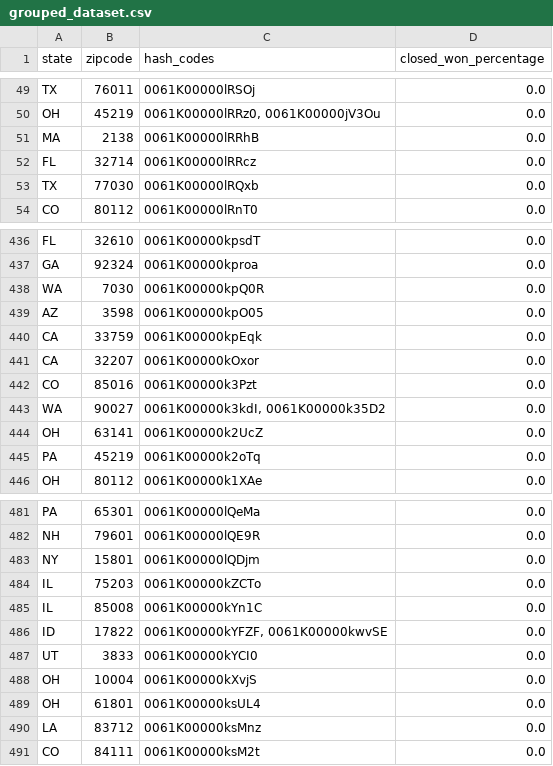
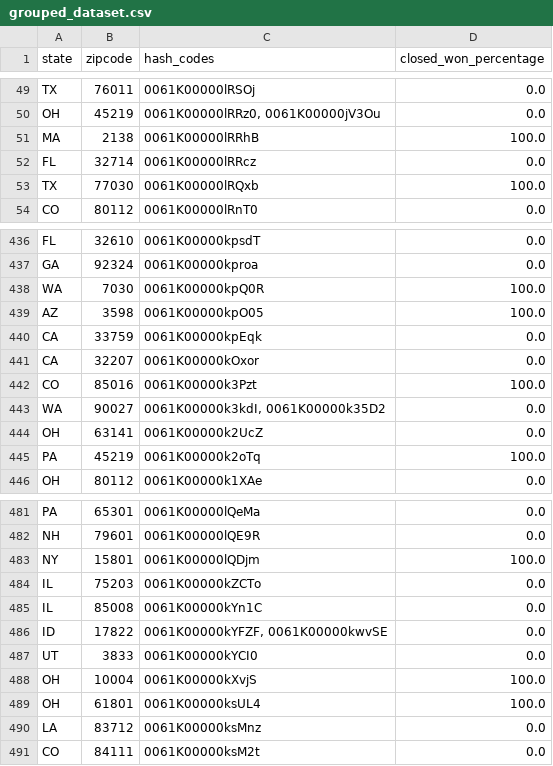
Before and after one commit to xerotresdin/NexusAI, a CSV file: Protenus/grouped_dataset.csv, drawn as a sheet; only a part is shown, gaps mark what is left out; the diff covers the shown part only.

```diff
--- a/Protenus/grouped_dataset.csv
+++ b/Protenus/grouped_dataset.csv
@@ -50,5 +50,5 @@ TX,76011,0061K00000lRSOj,0.0
 OH,45219,"0061K00000lRRz0, 0061K00000jV3Ou",0.0
-MA,2138,0061K00000lRRhB,0.0
+MA,2138,0061K00000lRRhB,100.0
 FL,32714,0061K00000lRRcz,0.0
-TX,77030,0061K00000lRQxb,0.0
+TX,77030,0061K00000lRQxb,100.0
 CO,80112,0061K00000lRnT0,0.0
@@ -437,10 +437,10 @@ FL,32610,0061K00000kpsdT,0.0
 GA,92324,0061K00000kproa,0.0
-WA,7030,0061K00000kpQ0R,0.0
-AZ,3598,0061K00000kpO05,0.0
+WA,7030,0061K00000kpQ0R,100.0
+AZ,3598,0061K00000kpO05,100.0
 CA,33759,0061K00000kpEqk,0.0
 CA,32207,0061K00000kOxor,0.0
-CO,85016,0061K00000k3Pzt,0.0
+CO,85016,0061K00000k3Pzt,100.0
 WA,90027,"0061K00000k3kdI, 0061K00000k35D2",0.0
 OH,63141,0061K00000k2UcZ,0.0
-PA,45219,0061K00000k2oTq,0.0
+PA,45219,0061K00000k2oTq,100.0
 OH,80112,0061K00000k1XAe,0.0
@@ -482,3 +482,3 @@ PA,65301,0061K00000lQeMa,0.0
 NH,79601,0061K00000lQE9R,0.0
-NY,15801,0061K00000lQDjm,0.0
+NY,15801,0061K00000lQDjm,100.0
 IL,75203,0061K00000kZCTo,0.0
@@ -487,4 +487,4 @@ ID,17822,"0061K00000kYFZF, 0061K00000kwvSE",0.0
 UT,3833,0061K00000kYCI0,0.0
-OH,10004,0061K00000kXvjS,0.0
-OH,61801,0061K00000ksUL4,0.0
+OH,10004,0061K00000kXvjS,100.0
+OH,61801,0061K00000ksUL4,100.0
 LA,83712,0061K00000ksMnz,0.0
```
Also changed, not shown: 25 edited cells elsewhere in this file, 2 other files.
